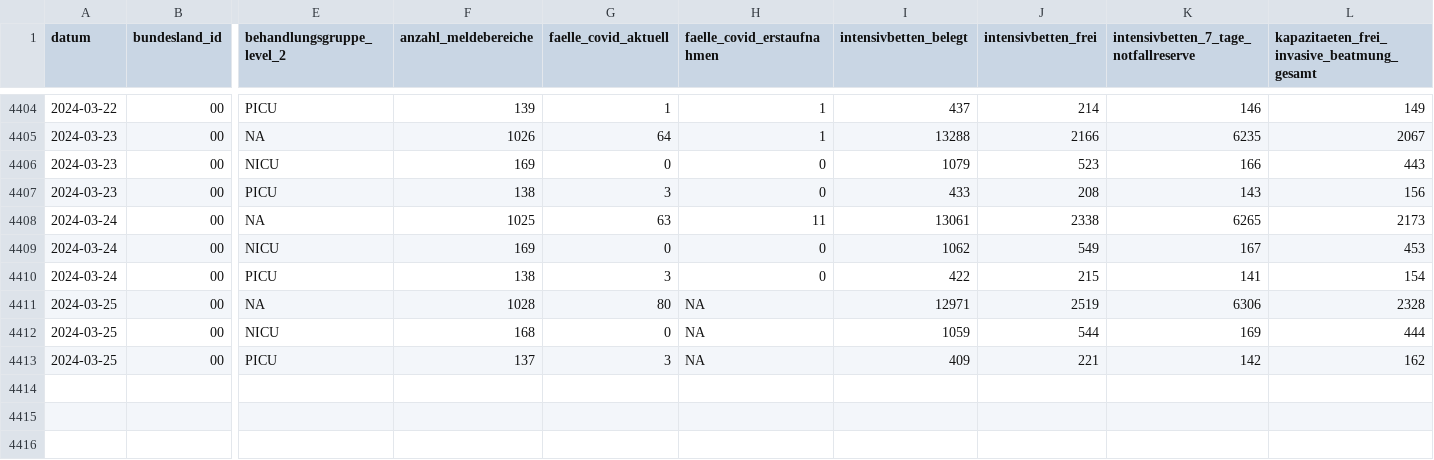
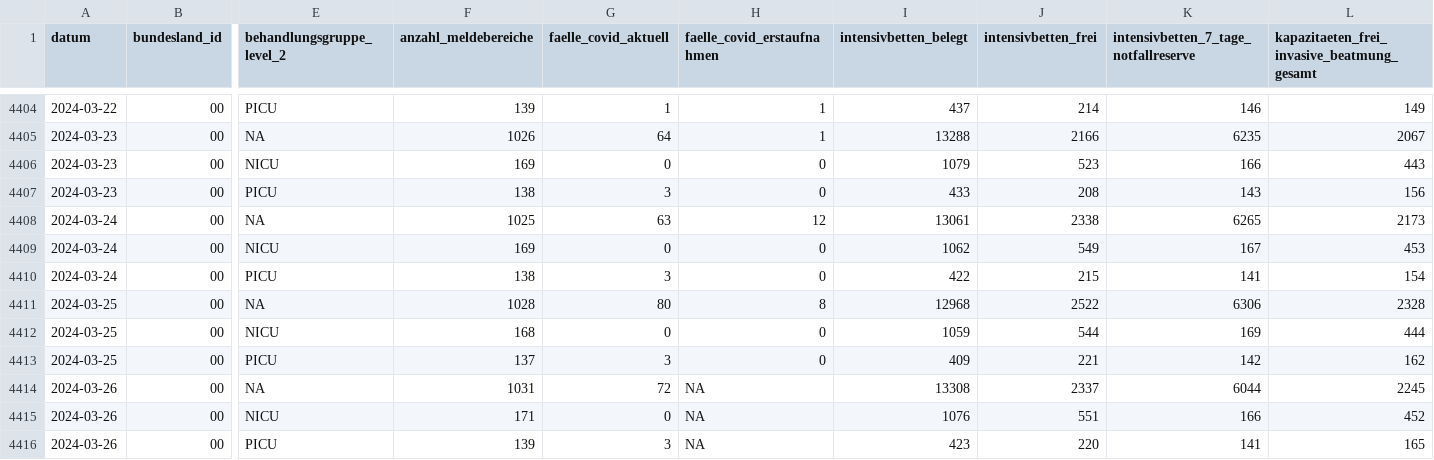
Before and after one commit to robert-koch-institut/Intensivkapazitaeten_und_COVID-19-Intensivbettenbelegung_in_Deutschland, a CSV file: Intensivregister_Deutschland_Kapazitaeten.csv, drawn as a sheet; only a part is shown, gaps mark what is left out; rows hold the shown columns only; the diff names each change by its address in the sheet, - before the commit and + after, or states it on an @@ line.

```diff
--- a/Intensivregister_Deutschland_Kapazitaeten.csv
+++ b/Intensivregister_Deutschland_Kapazitaeten.csv
-H4408 (faelle_covid_erstaufnahmen): 11
+H4408 (faelle_covid_erstaufnahmen): 12
-H4411 (faelle_covid_erstaufnahmen): NA
+H4411 (faelle_covid_erstaufnahmen): 8
-I4411 (intensivbetten_belegt): 12971
+I4411 (intensivbetten_belegt): 12968
-J4411 (intensivbetten_frei): 2519
+J4411 (intensivbetten_frei): 2522
-H4412:H4413 (faelle_covid_erstaufnahmen): NA
+H4412:H4413 (faelle_covid_erstaufnahmen): 0
+row 4414: 2024-03-26 | 00 | NA | 1031 | 72 | NA | 13308 | 2337 | 6044 | 2245
+row 4415: 2024-03-26 | 00 | NICU | 171 | 0 | NA | 1076 | 551 | 166 | 452
+row 4416: 2024-03-26 | 00 | PICU | 139 | 3 | NA | 423 | 220 | 141 | 165
```
Also changed, not shown: Intensivregister_Deutschland_Altersgruppen.csv, 8 other files.
